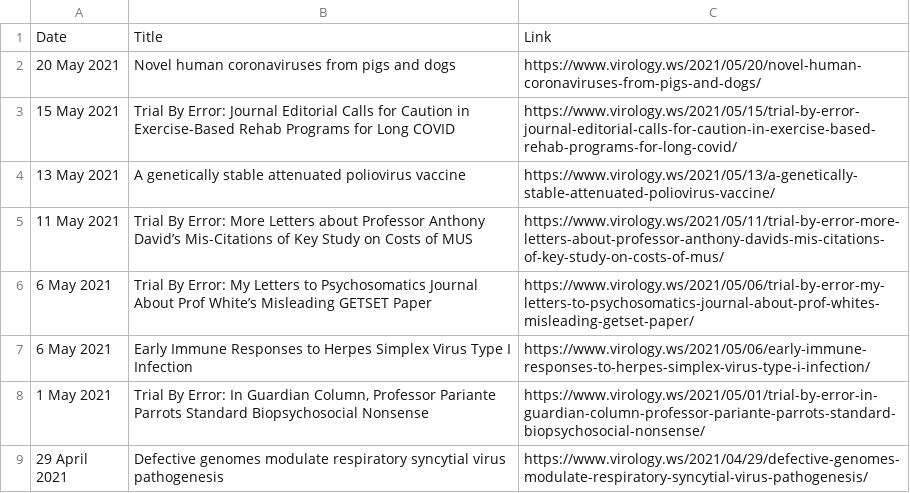
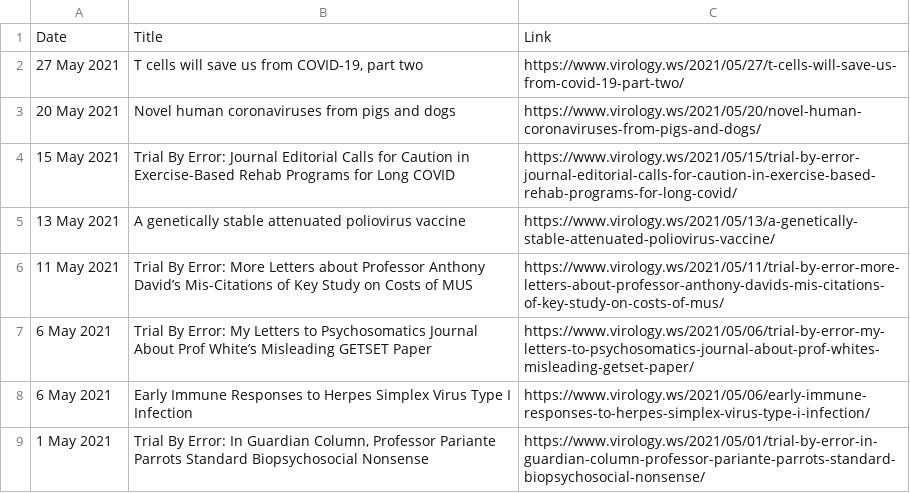
Before and after one commit to bbennett80/virology_blog, a CSV file: virology_blog.csv, drawn as a sheet; only a part is shown; the shorter side is filled out with more unchanged rows.

```diff
--- a/virology_blog.csv
+++ b/virology_blog.csv
@@ -1,2 +1,3 @@
 Date,Title,Link
+27 May 2021,"T cells will save us from COVID-19, part two",https://www.virology.ws/2021/05/27/t-cells-will-save-us-from-covid-19-part-two/
 20 May 2021,Novel human coronaviruses from pigs and dogs,https://www.virology.ws/2021/05/20/novel-human-coronaviruses-from-pigs-and-dogs/
```
